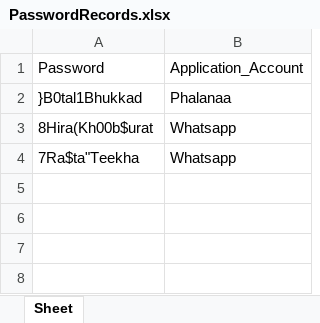
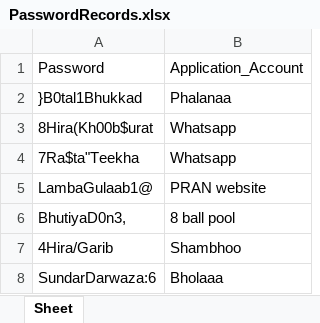
Before and after one commit to AnanyaPandey/AnanyPass, an Excel workbook: PasswordRecords.xlsx, sheet Sheet, drawn as a sheet; values as stored, in another font and other column widths than the file's, no borders; the diff names each change by its address in the sheet, - before the commit and + after, or states it on an @@ line.

```diff
--- a/PasswordRecords.xlsx (sheet Sheet)
+++ b/PasswordRecords.xlsx (sheet Sheet)
+row 5: LambaGulaab1@ | PRAN website
+row 6: BhutiyaD0n3, | 8 ball pool
+row 7: 4Hira/Garib | Shambhoo
+row 8: SundarDarwaza:6 | Bholaaa
```
Also changed, not shown: 2 other files.
